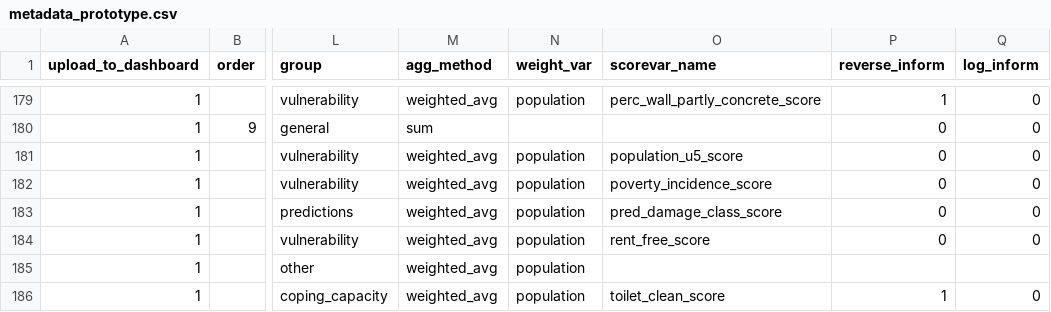
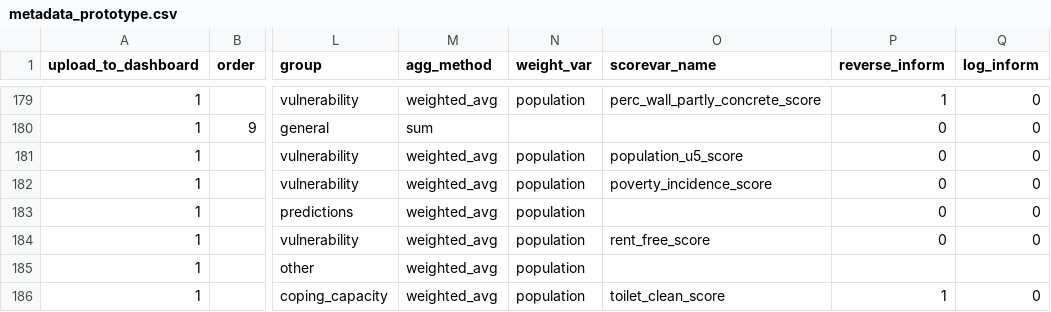
Before and after one commit to rodekruis/CommunityRisk, a CSV file: public/modules/dashboards/data/metadata_prototype.csv, drawn as a sheet; only a part is shown, gaps mark what is left out; the diff covers the shown part only; the diff names each change by its address in the sheet, - before the commit and + after, or states it on an @@ line.

```diff
--- a/public/modules/dashboards/data/metadata_prototype.csv
+++ b/public/modules/dashboards/data/metadata_prototype.csv
-O183 (scorevar_name): pred_damage_class_score
+O183 (scorevar_name): (empty)
```
Also changed, not shown: 2 removed rows and 23 edited cells elsewhere in this file, 1 other file.
